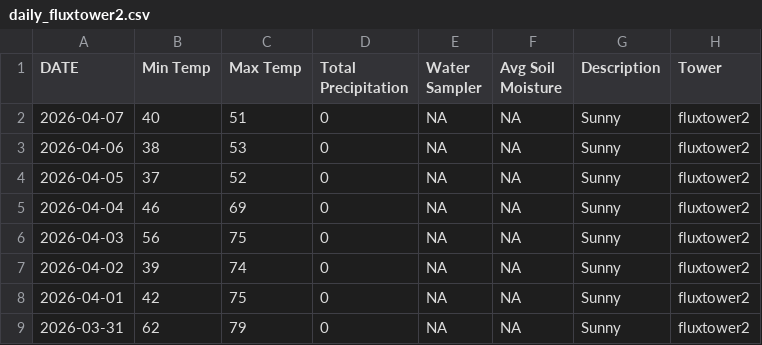
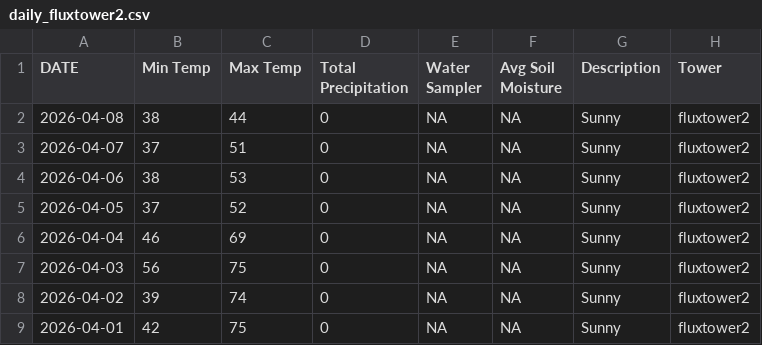
Before and after one commit to kesondrakey/kesondrakey.github.io, a CSV file: files/daily_fluxtower2.csv, drawn as a sheet; only a part is shown; the shorter side is filled out with more unchanged rows.

```diff
--- a/files/daily_fluxtower2.csv
+++ b/files/daily_fluxtower2.csv
@@ -1,3 +1,4 @@
 DATE,Min Temp,Max Temp,Total Precipitation,Water Sampler,Avg Soil Moisture,Description,Tower
-2026-04-07,40,51,0,NA,NA,Sunny,fluxtower2
+2026-04-08,38,44,0,NA,NA,Sunny,fluxtower2
+2026-04-07,37,51,0,NA,NA,Sunny,fluxtower2
 2026-04-06,38,53,0,NA,NA,Sunny,fluxtower2
```
Also changed, not shown: files/daily_fluxtower1.csv, files/daily_fluxtower3.csv, 21 other files.
